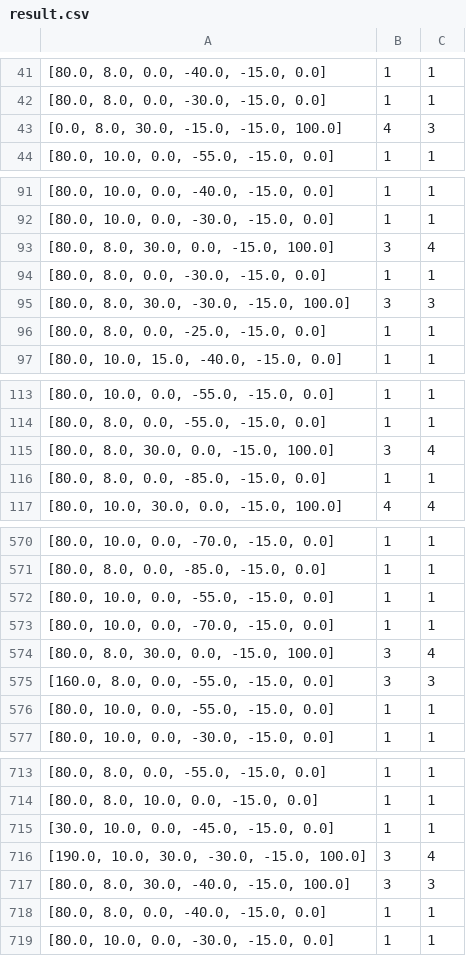
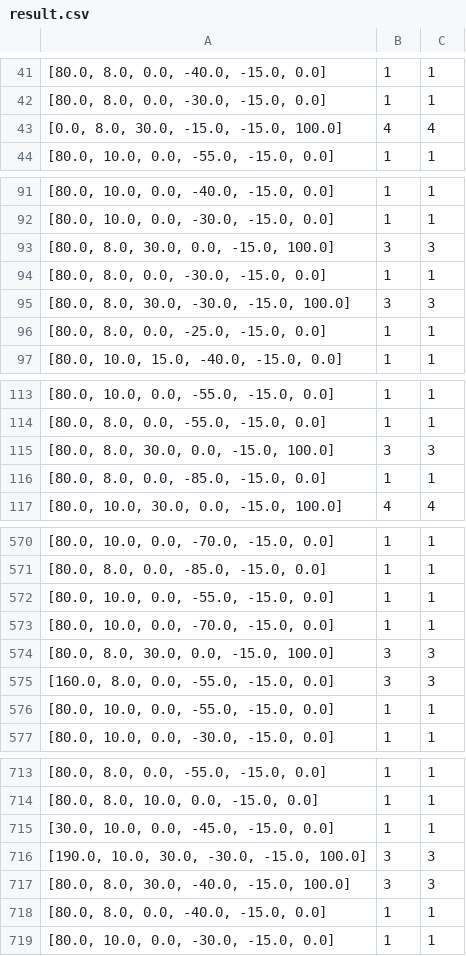
Before and after one commit to zhang17173/Event-Extraction, a CSV file: 06判决结果预测/pytorch多分类/result.csv, drawn as a sheet; only a part is shown, gaps mark what is left out; the diff covers the shown part only.

```diff
--- a/06判决结果预测/pytorch多分类/result.csv
+++ b/06判决结果预测/pytorch多分类/result.csv
@@ -42,3 +42,3 @@
 "[80.0, 8.0, 0.0, -30.0, -15.0, 0.0]",1,1
-"[0.0, 8.0, 30.0, -15.0, -15.0, 100.0]",4,3
+"[0.0, 8.0, 30.0, -15.0, -15.0, 100.0]",4,4
 "[80.0, 10.0, 0.0, -55.0, -15.0, 0.0]",1,1
@@ -92,3 +92,3 @@
 "[80.0, 10.0, 0.0, -30.0, -15.0, 0.0]",1,1
-"[80.0, 8.0, 30.0, 0.0, -15.0, 100.0]",3,4
+"[80.0, 8.0, 30.0, 0.0, -15.0, 100.0]",3,3
 "[80.0, 8.0, 0.0, -30.0, -15.0, 0.0]",1,1
@@ -114,3 +114,3 @@
 "[80.0, 8.0, 0.0, -55.0, -15.0, 0.0]",1,1
-"[80.0, 8.0, 30.0, 0.0, -15.0, 100.0]",3,4
+"[80.0, 8.0, 30.0, 0.0, -15.0, 100.0]",3,3
 "[80.0, 8.0, 0.0, -85.0, -15.0, 0.0]",1,1
@@ -573,3 +573,3 @@
 "[80.0, 10.0, 0.0, -70.0, -15.0, 0.0]",1,1
-"[80.0, 8.0, 30.0, 0.0, -15.0, 100.0]",3,4
+"[80.0, 8.0, 30.0, 0.0, -15.0, 100.0]",3,3
 "[160.0, 8.0, 0.0, -55.0, -15.0, 0.0]",3,3
@@ -715,3 +715,3 @@
 "[30.0, 10.0, 0.0, -45.0, -15.0, 0.0]",1,1
-"[190.0, 10.0, 30.0, -30.0, -15.0, 100.0]",3,4
+"[190.0, 10.0, 30.0, -30.0, -15.0, 100.0]",3,3
 "[80.0, 8.0, 30.0, -40.0, -15.0, 100.0]",3,3
```
Also changed, not shown: 20 edited cells elsewhere in this file, 1 other file.
